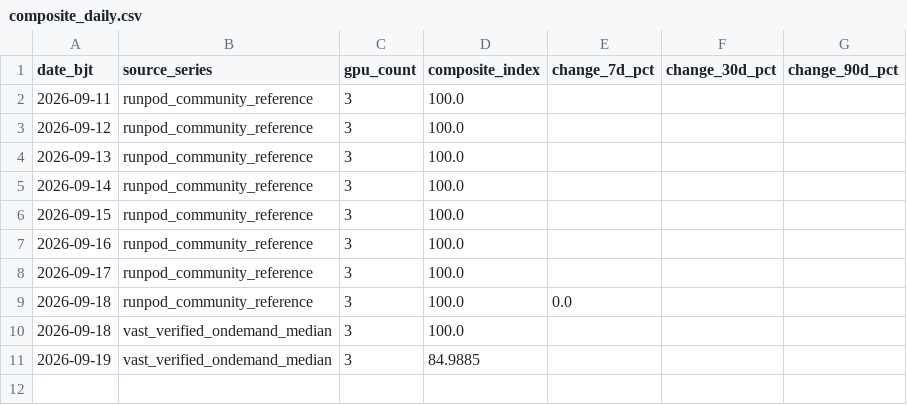
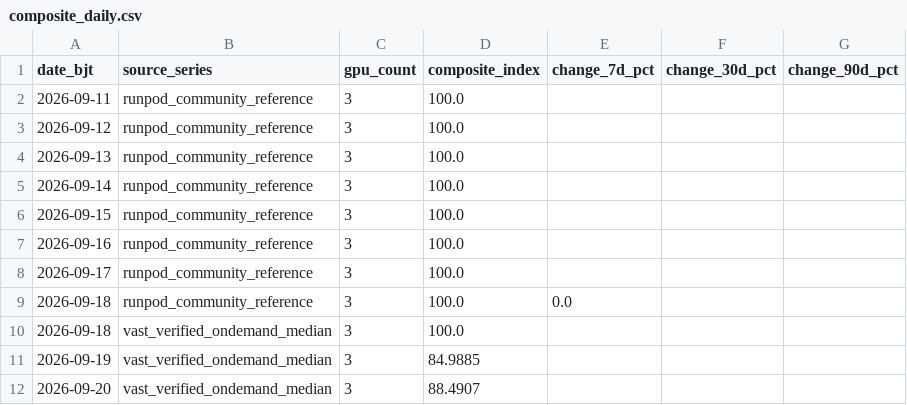
Before and after one commit to russell-home667/AI-bubble-monitor, a CSV file: data/ai_bubble/gpu_rental_prices/composite_daily.csv, drawn as a sheet; the diff names each change by its address in the sheet, - before the commit and + after, or states it on an @@ line.

```diff
--- a/data/ai_bubble/gpu_rental_prices/composite_daily.csv
+++ b/data/ai_bubble/gpu_rental_prices/composite_daily.csv
+row 12: 2026-09-20 | vast_verified_ondemand_median | 3 | 88.4907
```
Also changed, not shown: data/ai_bubble/gpu_rental_prices/daily.csv, data/ai_bubble/gpu_rental_prices/platform_daily.csv, 3 other files.
